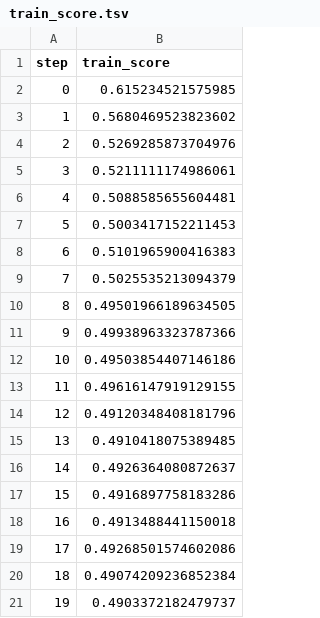
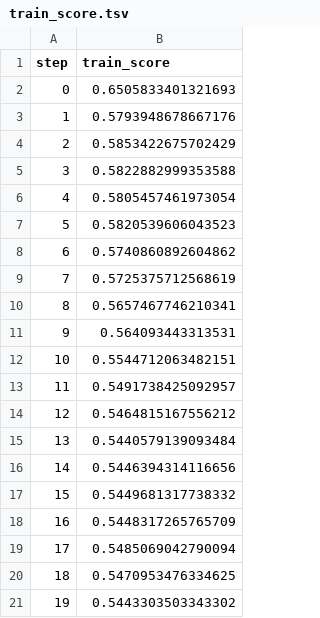
Before and after one commit to zagnouneotmane/dvc-customer-booting, a TSV file: dvclivetraining/plots/metrics/train_score.tsv, drawn as a sheet.

Commit message:
configure dvclive for training

```diff
--- a/dvclivetraining/plots/metrics/train_score.tsv
+++ b/dvclivetraining/plots/metrics/train_score.tsv
@@ -1,21 +1,21 @@
 step	train_score
-0	0.615234521575985
-1	0.5680469523823602
-2	0.5269285873704976
-3	0.5211111174986061
-4	0.5088585655604481
-5	0.5003417152211453
-6	0.5101965900416383
-7	0.5025535213094379
-8	0.49501966189634505
-9	0.49938963323787366
-10	0.49503854407146186
-11	0.49616147919129155
-12	0.49120348408181796
-13	0.4910418075389485
-14	0.4926364080872637
-15	0.4916897758183286
-16	0.4913488441150018
-17	0.49268501574602086
-18	0.49074209236852384
-19	0.4903372182479737
+0	0.6505833401321693
+1	0.5793948678667176
+2	0.5853422675702429
+3	0.5822882999353588
+4	0.5805457461973054
+5	0.5820539606043523
+6	0.5740860892604862
+7	0.5725375712568619
+8	0.5657467746210341
+9	0.564093443313531
+10	0.5544712063482151
+11	0.5491738425092957
+12	0.5464815167556212
+13	0.5440579139093484
+14	0.5446394314116656
+15	0.5449681317738332
+16	0.5448317265765709
+17	0.5485069042790094
+18	0.5470953476334625
+19	0.5443303503343302
```
Also changed, not shown: dvclivetraining/plots/metrics/val_score.tsv, 10 other files.
